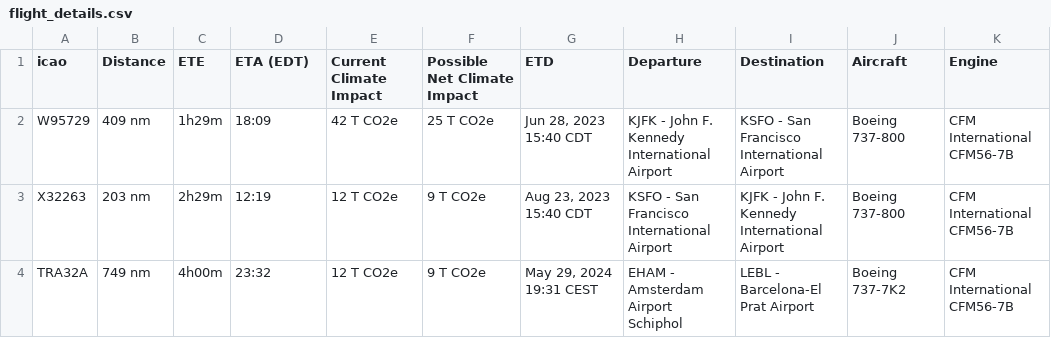
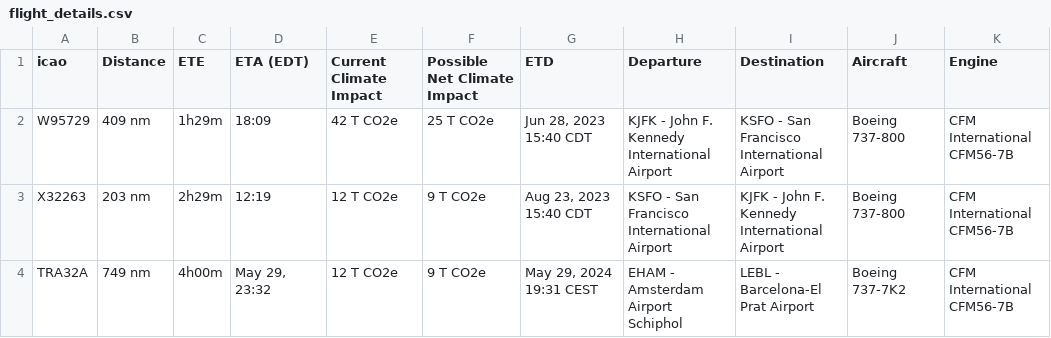
Before and after one commit to NuruzadeOmar/test-geojson, a CSV file: flight_details.csv, drawn as a sheet.

Commit message:
Update flight_details.csv

```diff
--- a/flight_details.csv
+++ b/flight_details.csv
@@ -3,2 +3,2 @@ W95729,409 nm, 1h29m,18:09,42 T CO2e,25 T CO2e,"Jun 28, 2023 15:40 CDT",KJFK - J
 X32263,203 nm, 2h29m,12:19,12 T CO2e,9 T CO2e,"Aug 23, 2023 15:40 CDT",KSFO - San Francisco International Airport,KJFK - John F. Kennedy International Airport,Boeing 737-800,CFM International CFM56-7B
-TRA32A,749 nm, 4h00m,23:32,12 T CO2e,9 T CO2e,"May 29, 2024 19:31 CEST",EHAM - Amsterdam Airport Schiphol,LEBL - Barcelona-El Prat Airport,Boeing 737-7K2,CFM International CFM56-7B
+TRA32A,749 nm, 4h00m,"May 29, 23:32",12 T CO2e,9 T CO2e,"May 29, 2024 19:31 CEST",EHAM - Amsterdam Airport Schiphol,LEBL - Barcelona-El Prat Airport,Boeing 737-7K2,CFM International CFM56-7B
```
